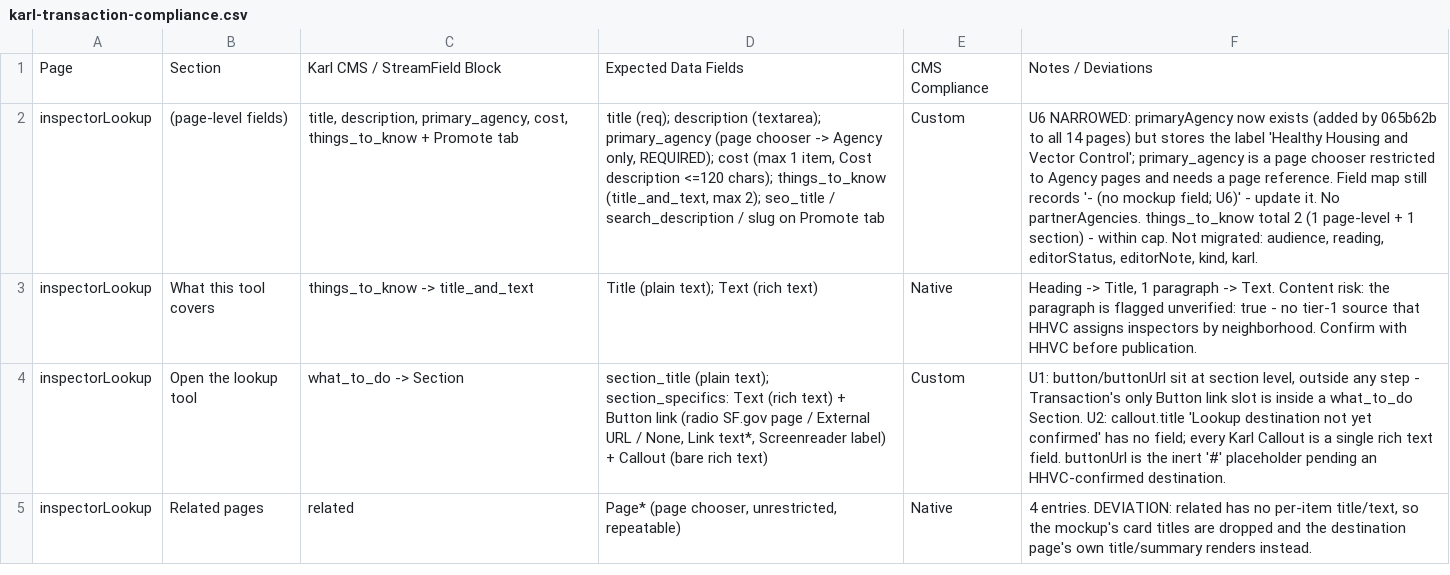
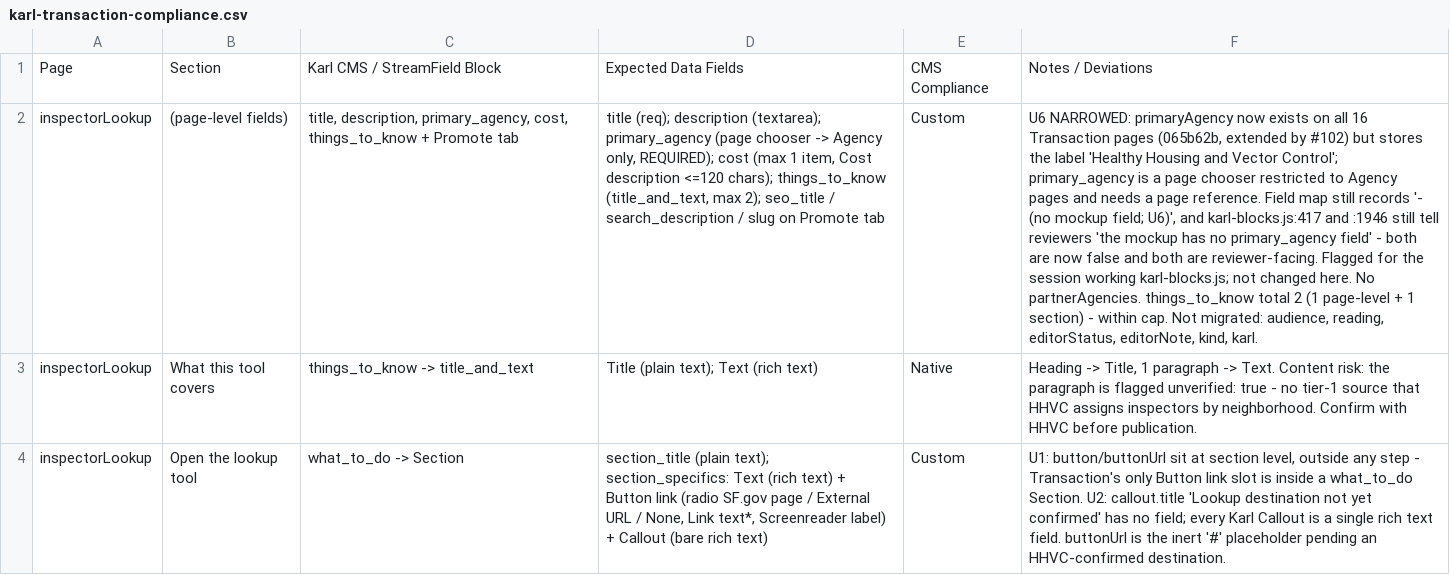
Before and after one commit to ohdaveed/hhvc-manager-review-svelte, a CSV file: docs/karl-transaction-compliance.csv, drawn as a sheet; only a part is shown; the shorter side is filled out with more unchanged rows; the diff names each change by its address in the sheet, - before the commit and + after, or states it on an @@ line.

Commit message:
docs(karl): correct the U6 row's page count and cite the stale reviewer text
Two corrections from a peer session's review of this audit.

The U6 note said primaryAgency was added 'to all 14 pages'. #97 took the
corpus to 16 Transaction pages and #102 extended the field to all of them,
so the figure was stale the moment #97 merged.

The same note told the reader to update the field map. It should also name
karl-blocks.js:417 and :1946, which still carry 'U6 - the mockup has no
primary_agency field, and Karl requires it' and instruct reviewers to supply
a value by hand. That text is reviewer-facing and now false. Recorded here
rather than fixed, since another session is already working that file.

```diff
--- a/docs/karl-transaction-compliance.csv
+++ b/docs/karl-transaction-compliance.csv
-F2: …now exists (added by 065b62b to all 14 pages) but stores the label 'Healthy Housing and Vector Control'; primary_agency is a page chooser restricted to Agency pages and needs a page reference. Field map still records '- (no mockup field; U6)' - update it. No partnerAgencies.…
+F2: …now exists on all 16 Transaction pages (065b62b, extended by #102) but stores the label 'Healthy Housing and Vector Control'; primary_agency is a page chooser restricted to Agency pages and needs a page reference. Field map still records '- (no mockup field; U6)', and karl-blocks.js:417 and :1946 still tell reviewers 'the mockup has no primary_agency field' - both are now false and both are reviewer-facing. Flagged for the session working karl-blocks.js; not changed here. No partnerAgencies.…
```
